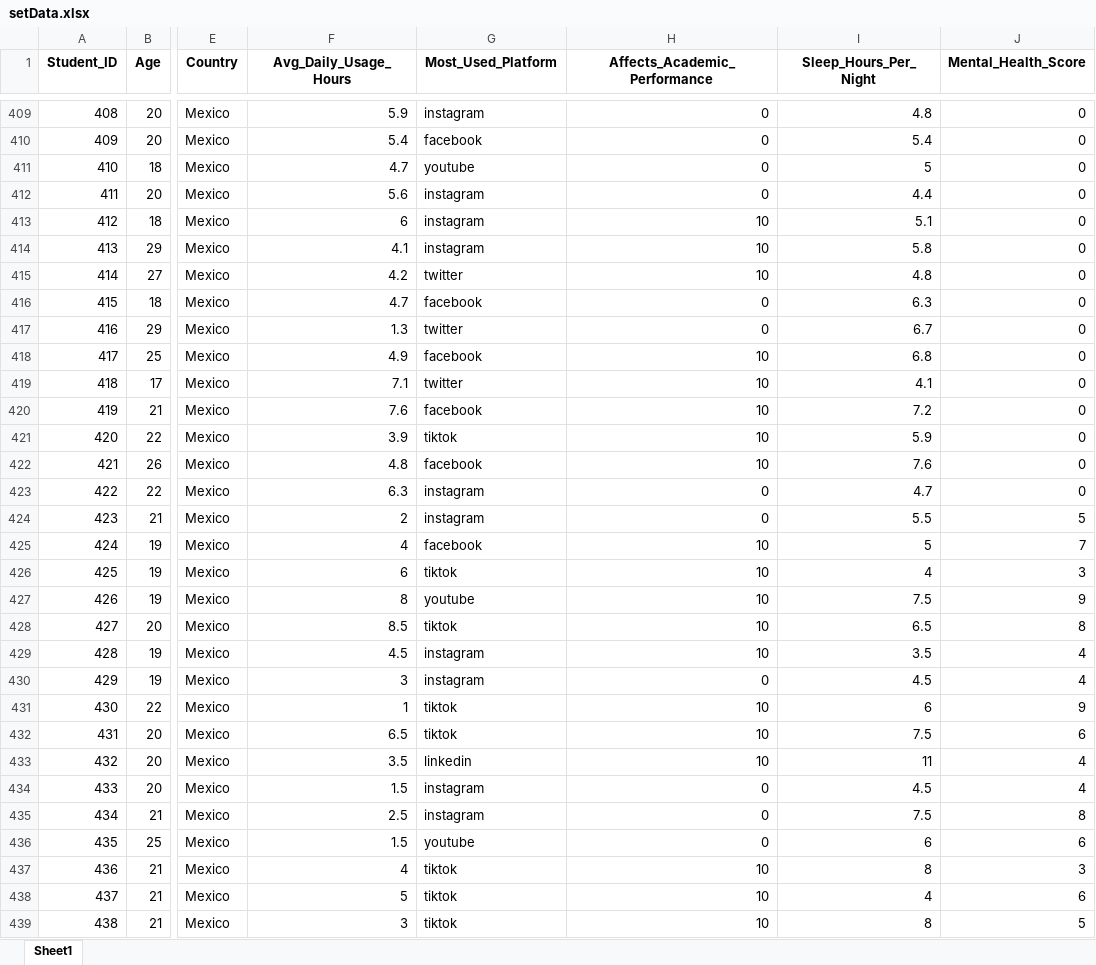
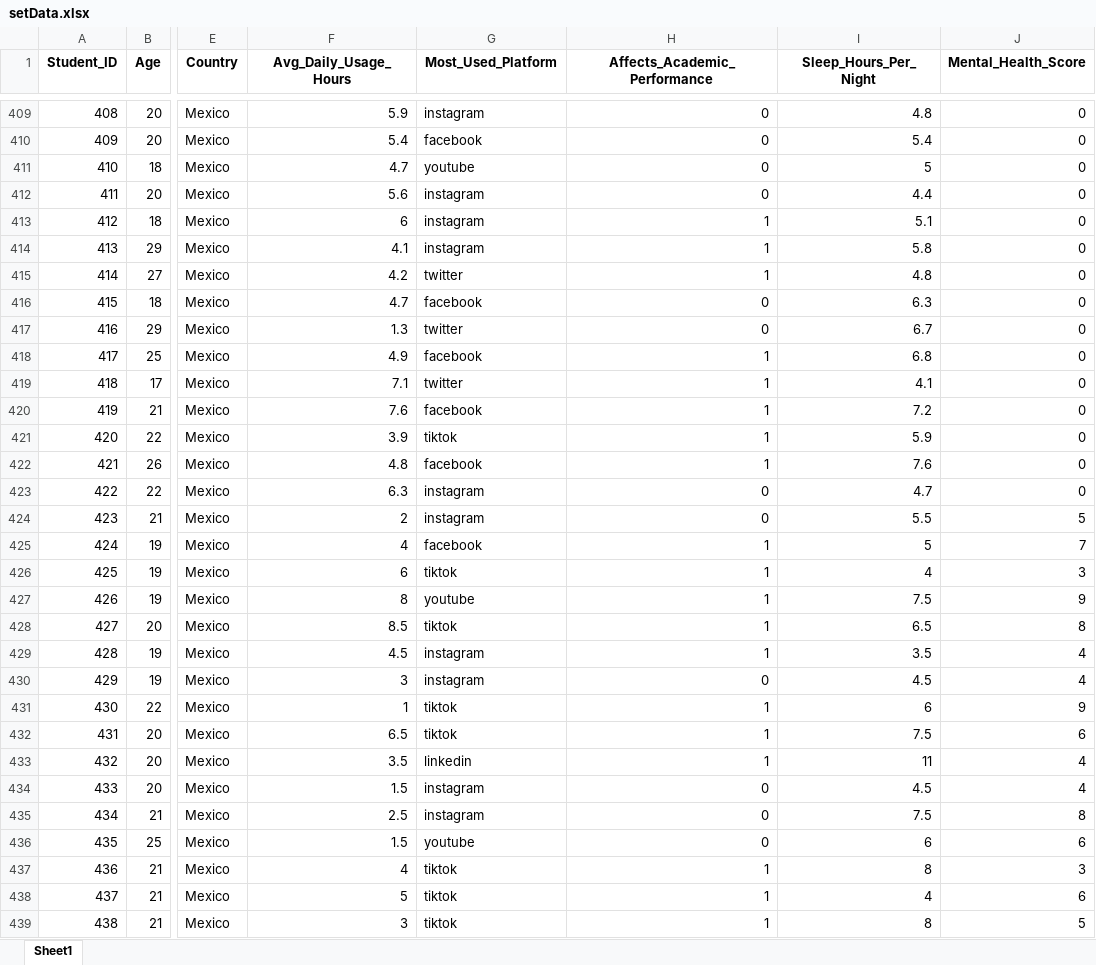
Before and after one commit to desarrollos-del-caribe/students-ED, an Excel workbook: data/excel/setData.xlsx, sheet Sheet1, drawn as a sheet; only a part is shown, gaps mark what is left out; values as stored, in another font and other column widths than the file's, no borders; the diff covers the shown part only; the diff names each change by its address in the sheet, - before the commit and + after, or states it on an @@ line.

Commit message:
Se corrigieron detalles en el archivo de Excel

```diff
--- a/data/excel/setData.xlsx (sheet Sheet1)
+++ b/data/excel/setData.xlsx (sheet Sheet1)
-H413:H415 (Affects_Academic_Performance): 10
+H413:H415 (Affects_Academic_Performance): 1
-H418:H422 (Affects_Academic_Performance): 10
+H418:H422 (Affects_Academic_Performance): 1
-H425:H429 (Affects_Academic_Performance): 10
+H425:H429 (Affects_Academic_Performance): 1
-H431:H433 (Affects_Academic_Performance): 10
+H431:H433 (Affects_Academic_Performance): 1
-H437:H439 (Affects_Academic_Performance): 10
+H437:H439 (Affects_Academic_Performance): 1
```
Also changed, not shown: 687 edited cells elsewhere in this sheet.
